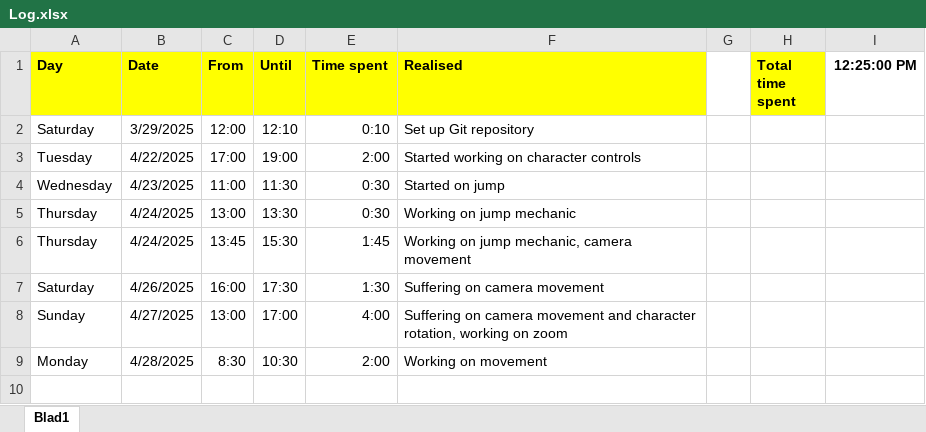
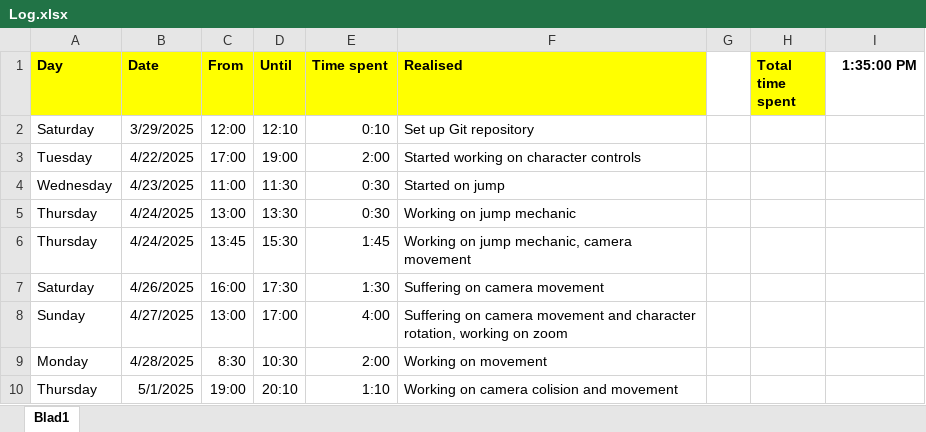
Before and after one commit to Bordocklius/Infamous_Second_Son, an Excel workbook: Log.xlsx, sheet Blad1, drawn as a sheet; values as stored, in another font and other column widths than the file's, no borders; the diff names each change by its address in the sheet, - before the commit and + after, or states it on an @@ line.

Commit message:
Added camera collision with obstacles

```diff
--- a/Log.xlsx (sheet Blad1)
+++ b/Log.xlsx (sheet Blad1)
-I1: 12:25:00 PM
+I1: 1:35:00 PM
+row 10: Thursday | 5/1/2025 | 19:00 | 20:10 | 1:10 | Working on camera colision and movement
```
Also changed, not shown: 6 other files.
